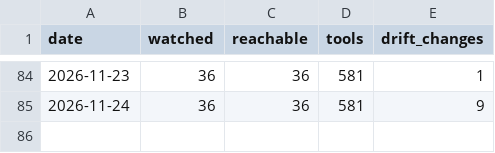
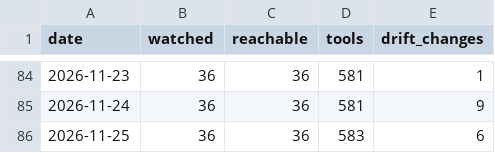
Before and after one commit to dit4e/toolprint-watch, a CSV file: observations.csv, drawn as a sheet; only a part is shown, gaps mark what is left out.

Commit message:
watch 2026-11-25: 6 change(s) observed

```diff
--- a/observations.csv
+++ b/observations.csv
@@ -85 +85,2 @@ date,watched,reachable,tools,drift_changes
 2026-11-24,36,36,581,9
+2026-11-25,36,36,583,6
```
Also changed, not shown: 4 other files.
